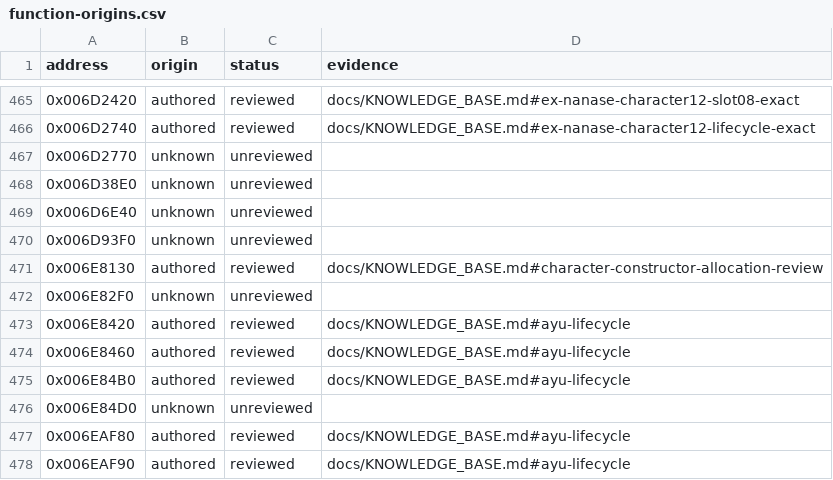
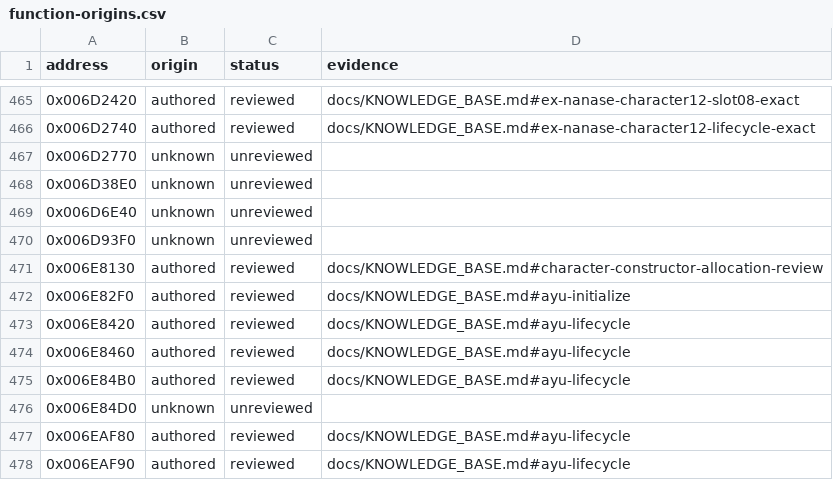
Before and after one commit to N0zoM1z0/Eternal-Fighter-Zero, a CSV file: config/function-origins.csv, drawn as a sheet; only a part is shown, gaps mark what is left out.

```diff
--- a/config/function-origins.csv
+++ b/config/function-origins.csv
@@ -471,3 +471,3 @@ address,origin,status,evidence
 0x006E8130,authored,reviewed,docs/KNOWLEDGE_BASE.md#character-constructor-allocation-review
-0x006E82F0,unknown,unreviewed,
+0x006E82F0,authored,reviewed,docs/KNOWLEDGE_BASE.md#ayu-initialize
 0x006E8420,authored,reviewed,docs/KNOWLEDGE_BASE.md#ayu-lifecycle
```
Also changed, not shown: config/function-boundaries.csv, config/functions.csv, 7 other files.
